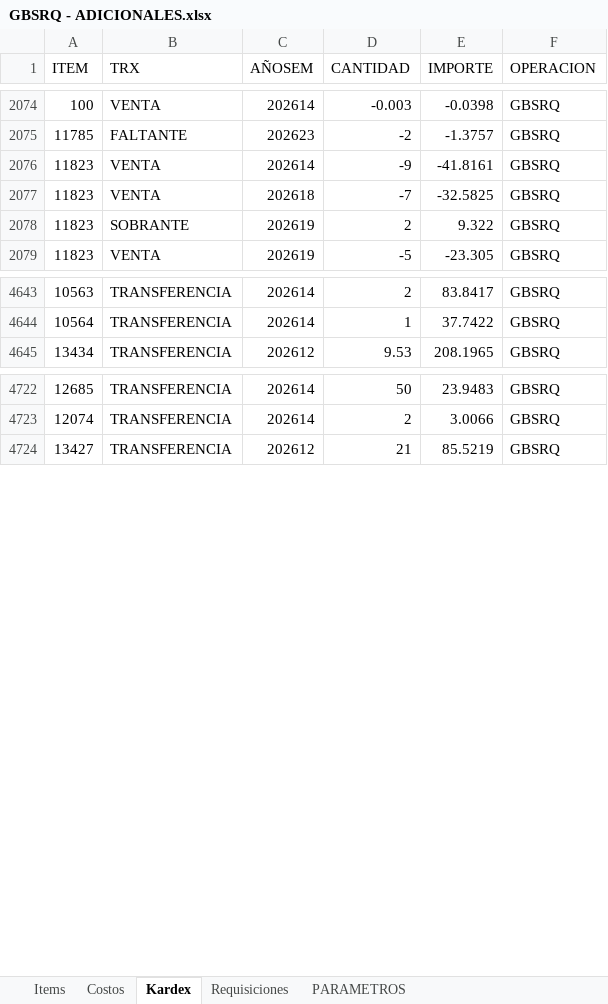
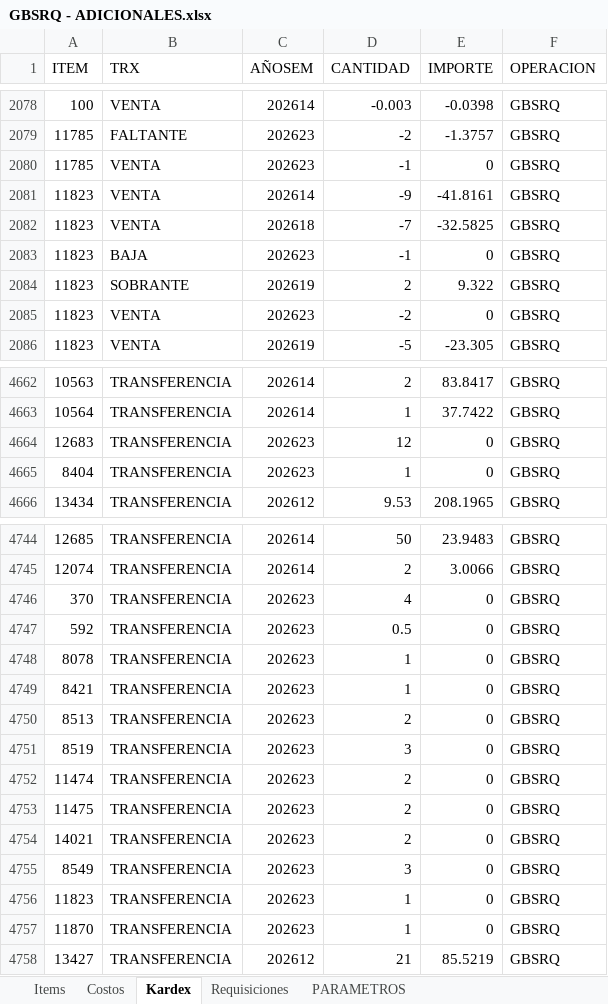
Before and after one commit to AlvaroCornejo/EBC_PEDIDOS_ADICIONALES, an Excel workbook: data/GBSRQ - ADICIONALES.xlsx, sheet Kardex, drawn as a sheet; only a part is shown, gaps mark what is left out; values as stored, in another font and other column widths than the file's, no borders; table styles not drawn; the diff covers the shown part only; the diff names each change by its address in the sheet, - before the commit and + after, or states it on an @@ line.

```diff
--- a/data/GBSRQ - ADICIONALES.xlsx (sheet Kardex)
+++ b/data/GBSRQ - ADICIONALES.xlsx (sheet Kardex)
+row 2080: 11785 | VENTA | 202623 | -1 | 0 | GBSRQ
+row 2083: 11823 | BAJA | 202623 | -1 | 0 | GBSRQ
+row 2085: 11823 | VENTA | 202623 | -2 | 0 | GBSRQ
+row 4664: 12683 | TRANSFERENCIA | 202623 | 12 | 0 | GBSRQ
+row 4665: 8404 | TRANSFERENCIA | 202623 | 1 | 0 | GBSRQ
+row 4746: 370 | TRANSFERENCIA | 202623 | 4 | 0 | GBSRQ
+row 4747: 592 | TRANSFERENCIA | 202623 | 0.5 | 0 | GBSRQ
+row 4748: 8078 | TRANSFERENCIA | 202623 | 1 | 0 | GBSRQ
+row 4749: 8421 | TRANSFERENCIA | 202623 | 1 | 0 | GBSRQ
+row 4750: 8513 | TRANSFERENCIA | 202623 | 2 | 0 | GBSRQ
+row 4751: 8519 | TRANSFERENCIA | 202623 | 3 | 0 | GBSRQ
+row 4752: 11474 | TRANSFERENCIA | 202623 | 2 | 0 | GBSRQ
+row 4753: 11475 | TRANSFERENCIA | 202623 | 2 | 0 | GBSRQ
+row 4754: 14021 | TRANSFERENCIA | 202623 | 2 | 0 | GBSRQ
+row 4755: 8549 | TRANSFERENCIA | 202623 | 3 | 0 | GBSRQ
+row 4756: 11823 | TRANSFERENCIA | 202623 | 1 | 0 | GBSRQ
+row 4757: 11870 | TRANSFERENCIA | 202623 | 1 | 0 | GBSRQ
```
Also changed, not shown: 18 added rows, 1 removed row, 10 moved rows and 23 edited cells elsewhere in this sheet, sheet PARAMETROS, data/CDL28 - ADICIONALES.xlsx, data/DOSIMETRIA - ADICIONALES.xlsx, 9 other files.
